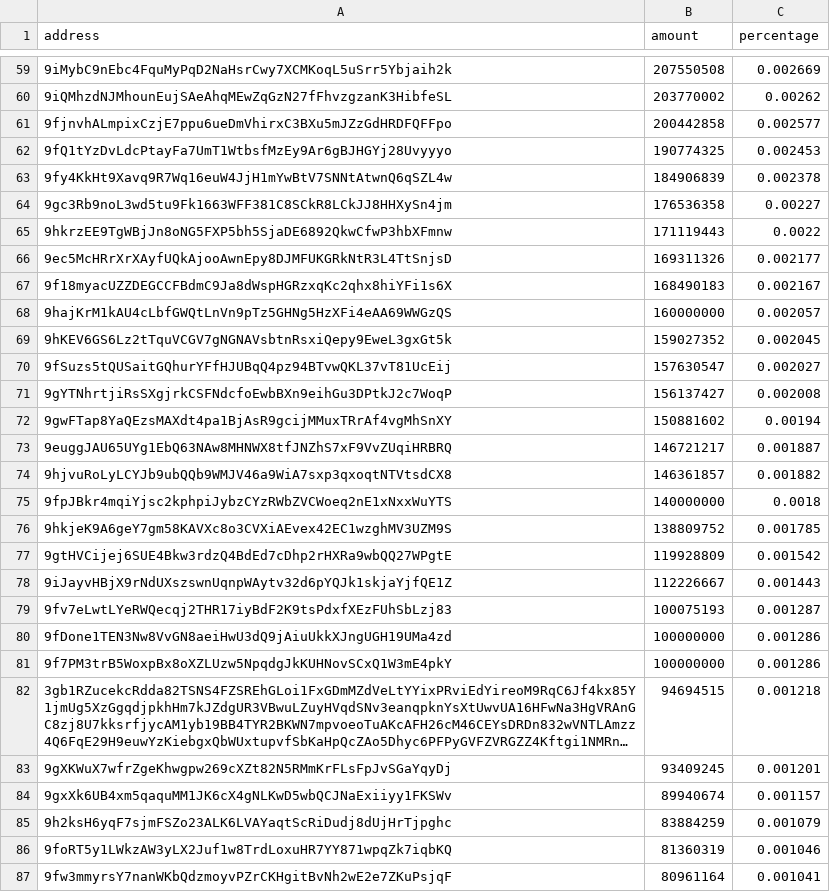
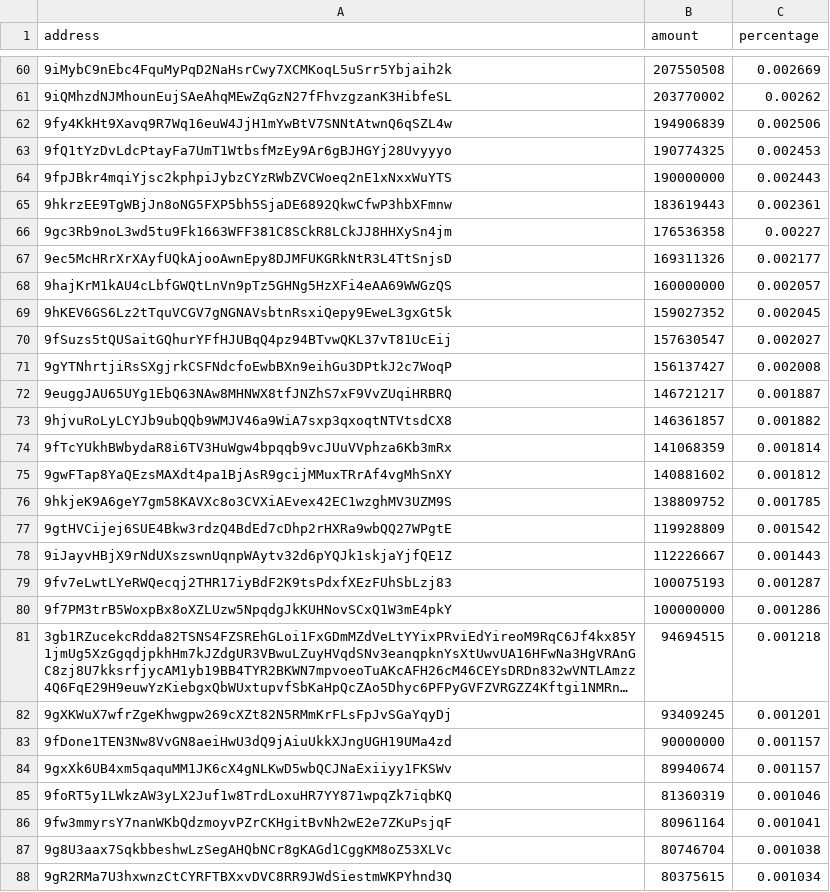
Before and after one commit to babygrenade/ergo-tokenautics, a CSV file: data/$bass.csv, drawn as a sheet; only a part is shown, gaps mark what is left out; the shorter side is filled out with more unchanged rows; long unchanged cells end in …; removed rows and columns are numbered as before the commit, all else as after; the diff covers the shown part only; the diff names each change by its address in the sheet, - before the commit and + after, or states it on an @@ line.

```diff
--- a/data/$bass.csv
+++ b/data/$bass.csv
-row 61: 9fjnvhALmpixCzjE7ppu6ueDmVhirxC3BXu5mJZzGdHRDFQFFpo | 200442858 | 0.002577
+row 62: 9fy4KkHt9Xavq9R7Wq16euW4JjH1mYwBtV7SNNtAtwnQ6qSZL4w | 194906839 | 0.002506
-row 63: 9fy4KkHt9Xavq9R7Wq16euW4JjH1mYwBtV7SNNtAtwnQ6qSZL4w | 184906839 | 0.002378
+row 64: 9fpJBkr4mqiYjsc2kphpiJybzCYzRWbZVCWoeq2nE1xNxxWuYTS | 190000000 | 0.002443
+row 65: 9hkrzEE9TgWBjJn8oNG5FXP5bh5SjaDE6892QkwCfwP3hbXFmnw | 183619443 | 0.002361
-row 65: 9hkrzEE9TgWBjJn8oNG5FXP5bh5SjaDE6892QkwCfwP3hbXFmnw | 171119443 | 0.0022
-row 67: 9f18myacUZZDEGCCFBdmC9Ja8dWspHGRzxqKc2qhx8hiYFi1s6X | 168490183 | 0.002167
-row 72: 9gwFTap8YaQEzsMAXdt4pa1BjAsR9gcijMMuxTRrAf4vgMhSnXY | 150881602 | 0.00194
-row 75: 9fpJBkr4mqiYjsc2kphpiJybzCYzRWbZVCWoeq2nE1xNxxWuYTS | 140000000 | 0.0018
+row 74: 9fTcYUkhBWbydaR8i6TV3HuWgw4bpqqb9vcJUuVVphza6Kb3mRx | 141068359 | 0.001814
+row 75: 9gwFTap8YaQEzsMAXdt4pa1BjAsR9gcijMMuxTRrAf4vgMhSnXY | 140881602 | 0.001812
-row 80: 9fDone1TEN3Nw8VvGN8aeiHwU3dQ9jAiuUkkXJngUGH19UMa4zd | 100000000 | 0.001286
+row 83: 9fDone1TEN3Nw8VvGN8aeiHwU3dQ9jAiuUkkXJngUGH19UMa4zd | 90000000 | 0.001157
-row 85: 9h2ksH6yqF7sjmFSZo23ALK6LVAYaqtScRiDudj8dUjHrTjpghc | 83884259 | 0.001079
```
Also changed, not shown: 10 added rows, 4 removed rows, 7 moved rows and 9 edited cells elsewhere in this file, data/COMET.csv, data/QUACKS.csv, 15 other files.
